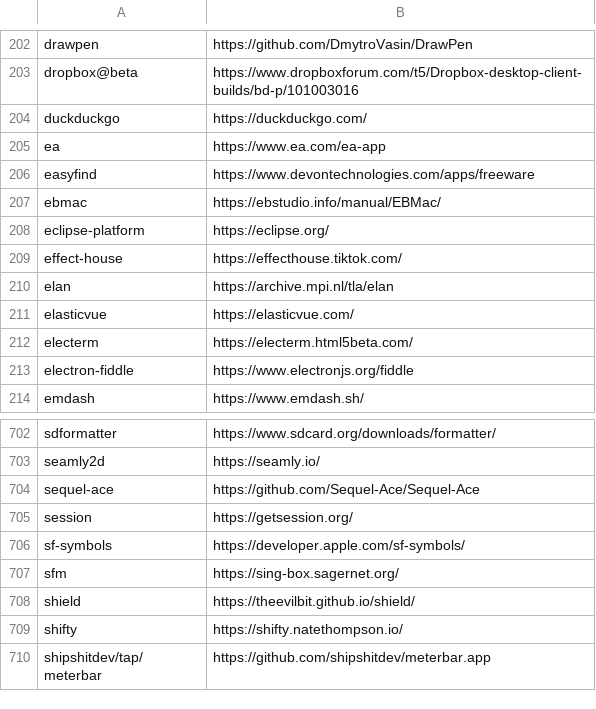
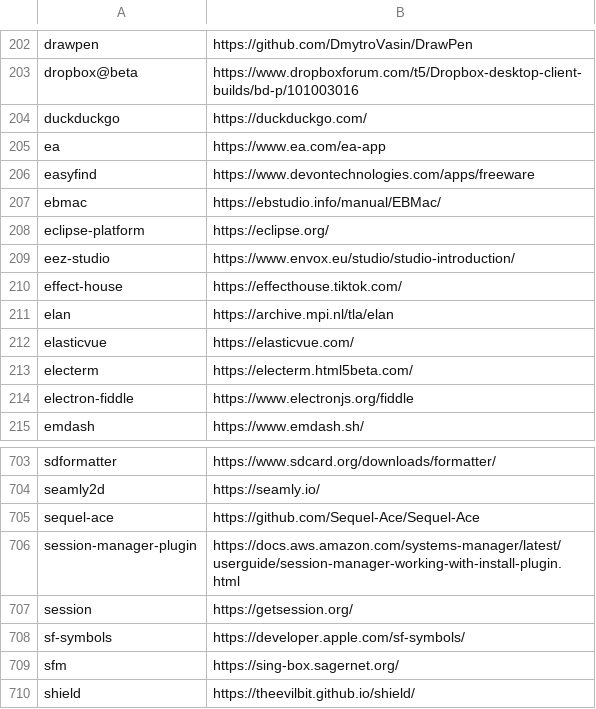
Before and after one commit to tinhkyaw/tinhkyaw, a CSV file: lists/casks.csv, drawn as a sheet; only a part is shown, gaps mark what is left out; the shorter side is filled out with more unchanged rows; the diff names each change by its address in the sheet, - before the commit and + after, or states it on an @@ line.

```diff
--- a/lists/casks.csv
+++ b/lists/casks.csv
+row 209: eez-studio | https://www.envox.eu/studio/studio-introduction/
+row 706: session-manager-plugin | https://docs.aws.amazon.com/systems-manager/latest/userguide/session-manager-working-with-install-plugin.html
```
Also changed, not shown: lists/casks_p.csv, 3 other files.
